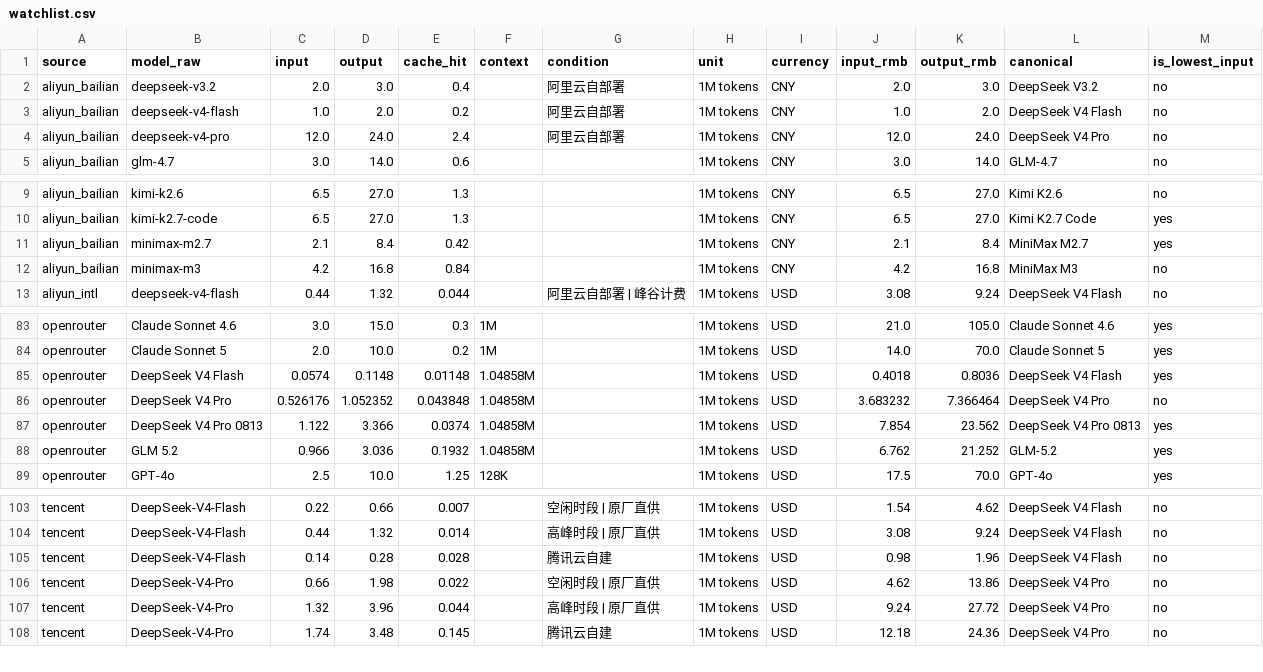
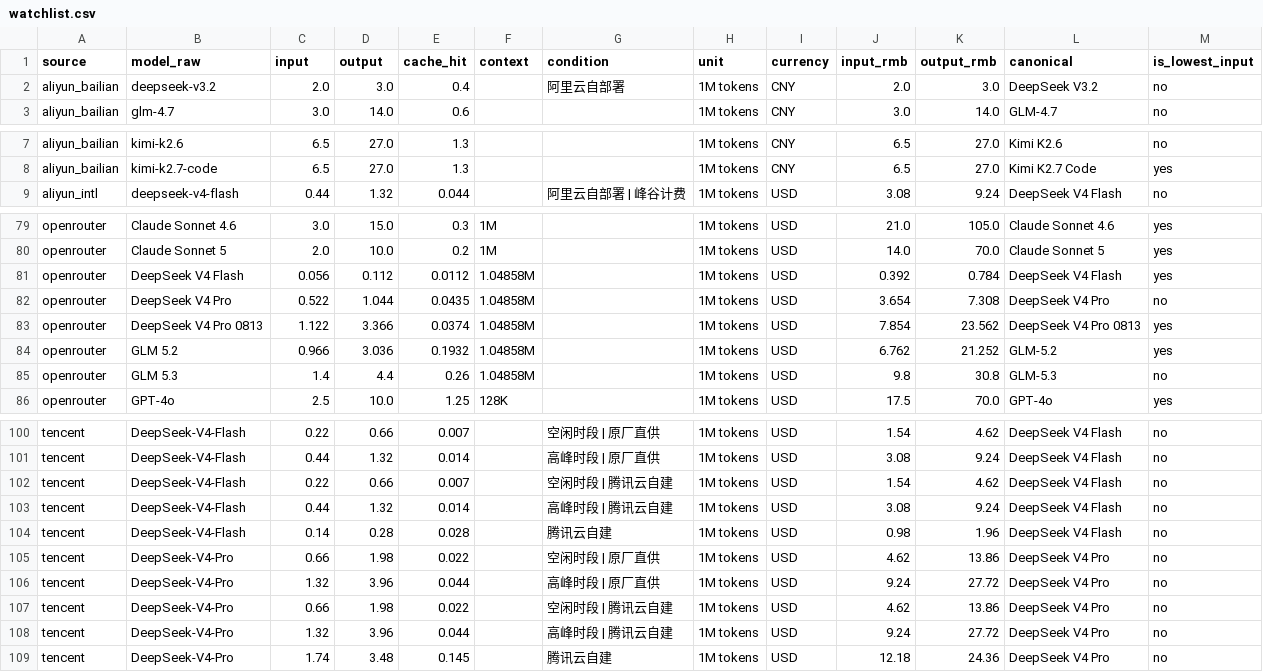
Before and after one commit to lzc0403/token-pricing-scraper, a CSV file: data/watchlist.csv, drawn as a sheet; only a part is shown, gaps mark what is left out.

```diff
--- a/data/watchlist.csv
+++ b/data/watchlist.csv
@@ -2,4 +2,2 @@
 aliyun_bailian,deepseek-v3.2,2.0,3.0,0.4,,阿里云自部署,1M tokens,CNY,2.0,3.0,DeepSeek V3.2,no
-aliyun_bailian,deepseek-v4-flash,1.0,2.0,0.2,,阿里云自部署,1M tokens,CNY,1.0,2.0,DeepSeek V4 Flash,no
-aliyun_bailian,deepseek-v4-pro,12.0,24.0,2.4,,阿里云自部署,1M tokens,CNY,12.0,24.0,DeepSeek V4 Pro,no
 aliyun_bailian,glm-4.7,3.0,14.0,0.6,,,1M tokens,CNY,3.0,14.0,GLM-4.7,no
@@ -10,4 +8,2 @@ aliyun_bailian,kimi-k2.6,6.5,27.0,1.3,,,1M tokens,CNY,6.5,27.0,Kimi K2.6,no
 aliyun_bailian,kimi-k2.7-code,6.5,27.0,1.3,,,1M tokens,CNY,6.5,27.0,Kimi K2.7 Code,yes
-aliyun_bailian,minimax-m2.7,2.1,8.4,0.42,,,1M tokens,CNY,2.1,8.4,MiniMax M2.7,yes
-aliyun_bailian,minimax-m3,4.2,16.8,0.84,,,1M tokens,CNY,4.2,16.8,MiniMax M3,no
 aliyun_intl,deepseek-v4-flash,0.44,1.32,0.044,,阿里云自部署 | 峰谷计费,1M tokens,USD,3.08,9.24,DeepSeek V4 Flash,no
@@ -84,6 +80,7 @@ openrouter,Claude Sonnet 4.6,3.0,15.0,0.3,1M,,1M tokens,USD,21.0,105.0,Claude So
 openrouter,Claude Sonnet 5,2.0,10.0,0.2,1M,,1M tokens,USD,14.0,70.0,Claude Sonnet 5,yes
-openrouter,DeepSeek V4 Flash,0.0574,0.1148,0.01148,1.04858M,,1M tokens,USD,0.4018,0.8036,DeepSeek V4 Flash,yes
-openrouter,DeepSeek V4 Pro,0.526176,1.052352,0.043848,1.04858M,,1M tokens,USD,3.683232,7.366464,DeepSeek V4 Pro,no
+openrouter,DeepSeek V4 Flash,0.056,0.112,0.0112,1.04858M,,1M tokens,USD,0.392,0.784,DeepSeek V4 Flash,yes
+openrouter,DeepSeek V4 Pro,0.522,1.044,0.0435,1.04858M,,1M tokens,USD,3.654,7.308,DeepSeek V4 Pro,no
 openrouter,DeepSeek V4 Pro 0813,1.122,3.366,0.0374,1.04858M,,1M tokens,USD,7.854,23.562,DeepSeek V4 Pro 0813,yes
 openrouter,GLM 5.2,0.966,3.036,0.1932,1.04858M,,1M tokens,USD,6.762,21.252,GLM-5.2,yes
+openrouter,GLM 5.3,1.4,4.4,0.26,1.04858M,,1M tokens,USD,9.8,30.8,GLM-5.3,no
 openrouter,GPT-4o,2.5,10.0,1.25,128K,,1M tokens,USD,17.5,70.0,GPT-4o,yes
@@ -104,2 +101,4 @@ tencent,DeepSeek-V4-Flash,0.22,0.66,0.007,,空闲时段 | 原厂直供,1M tokens
 tencent,DeepSeek-V4-Flash,0.44,1.32,0.014,,高峰时段 | 原厂直供,1M tokens,USD,3.08,9.24,DeepSeek V4 Flash,no
+tencent,DeepSeek-V4-Flash,0.22,0.66,0.007,,空闲时段 | 腾讯云自建,1M tokens,USD,1.54,4.62,DeepSeek V4 Flash,no
+tencent,DeepSeek-V4-Flash,0.44,1.32,0.014,,高峰时段 | 腾讯云自建,1M tokens,USD,3.08,9.24,DeepSeek V4 Flash,no
 tencent,DeepSeek-V4-Flash,0.14,0.28,0.028,,腾讯云自建,1M tokens,USD,0.98,1.96,DeepSeek V4 Flash,no
@@ -107,2 +106,4 @@ tencent,DeepSeek-V4-Pro,0.66,1.98,0.022,,空闲时段 | 原厂直供,1M tokens,U
 tencent,DeepSeek-V4-Pro,1.32,3.96,0.044,,高峰时段 | 原厂直供,1M tokens,USD,9.24,27.72,DeepSeek V4 Pro,no
+tencent,DeepSeek-V4-Pro,0.66,1.98,0.022,,空闲时段 | 腾讯云自建,1M tokens,USD,4.62,13.86,DeepSeek V4 Pro,no
+tencent,DeepSeek-V4-Pro,1.32,3.96,0.044,,高峰时段 | 腾讯云自建,1M tokens,USD,9.24,27.72,DeepSeek V4 Pro,no
 tencent,DeepSeek-V4-Pro,1.74,3.48,0.145,,腾讯云自建,1M tokens,USD,12.18,24.36,DeepSeek V4 Pro,no
```
Also changed, not shown: data/prices.csv, 12 other files.
